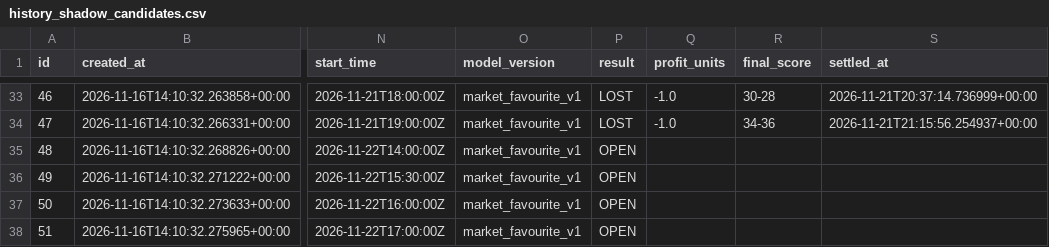
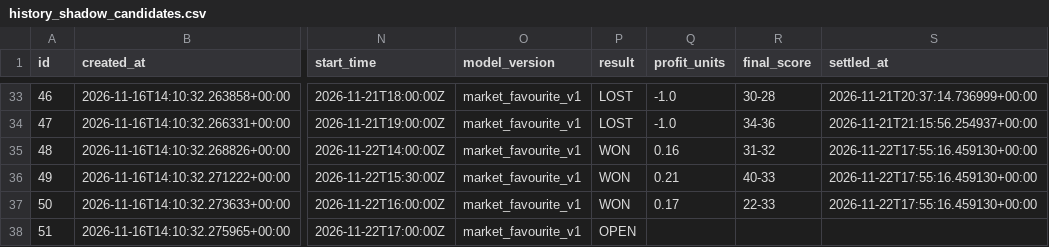
Before and after one commit to marianmatus73-dot/Futbal_dnes, a CSV file: exports/history_shadow_candidates.csv, drawn as a sheet; only a part is shown, gaps mark what is left out; the diff names each change by its address in the sheet, - before the commit and + after, or states it on an @@ line.

```diff
--- a/exports/history_shadow_candidates.csv
+++ b/exports/history_shadow_candidates.csv
-P35:P37 (result): OPEN
+P35:P37 (result): WON
-Q35 (profit_units): (empty)
+Q35 (profit_units): 0.16
-R35 (final_score): (empty)
+R35 (final_score): 31-32
-S35:S37 (settled_at): (empty)
+S35:S37 (settled_at): 2026-11-22T17:55:16.459130+00:00
-Q36 (profit_units): (empty)
+Q36 (profit_units): 0.21
-R36 (final_score): (empty)
+R36 (final_score): 40-33
-Q37 (profit_units): (empty)
+Q37 (profit_units): 0.17
-R37 (final_score): (empty)
+R37 (final_score): 22-33
```
Also changed, not shown: exports/history_learning_observations.csv, 8 other files.
